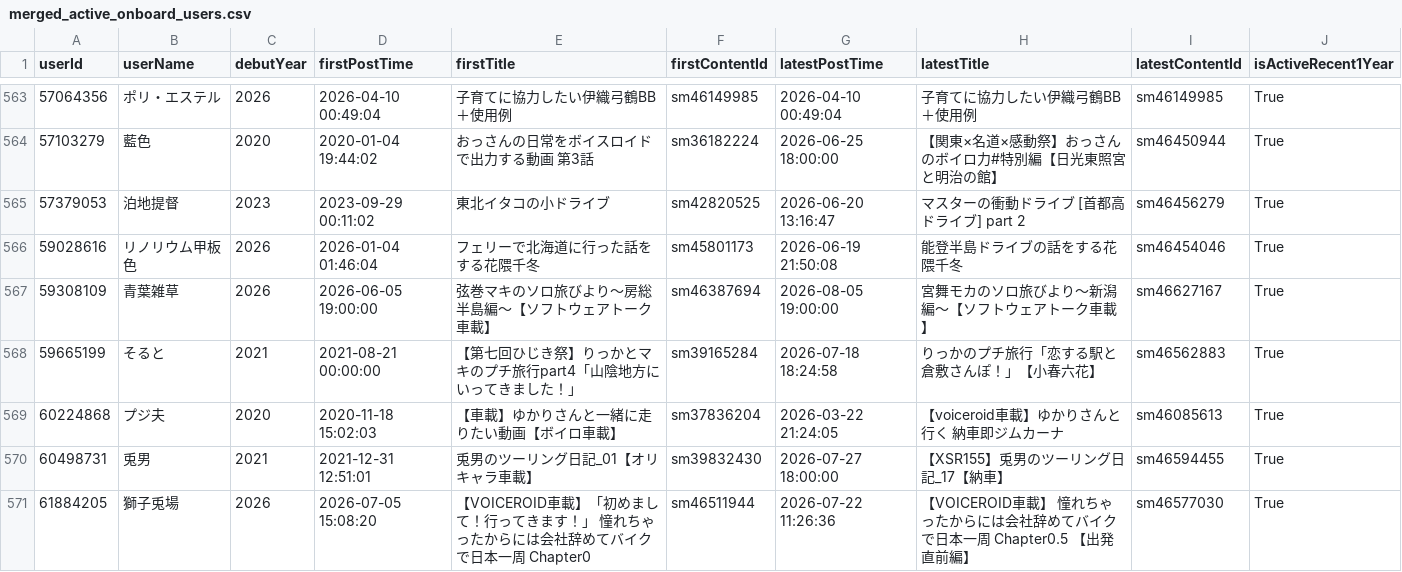
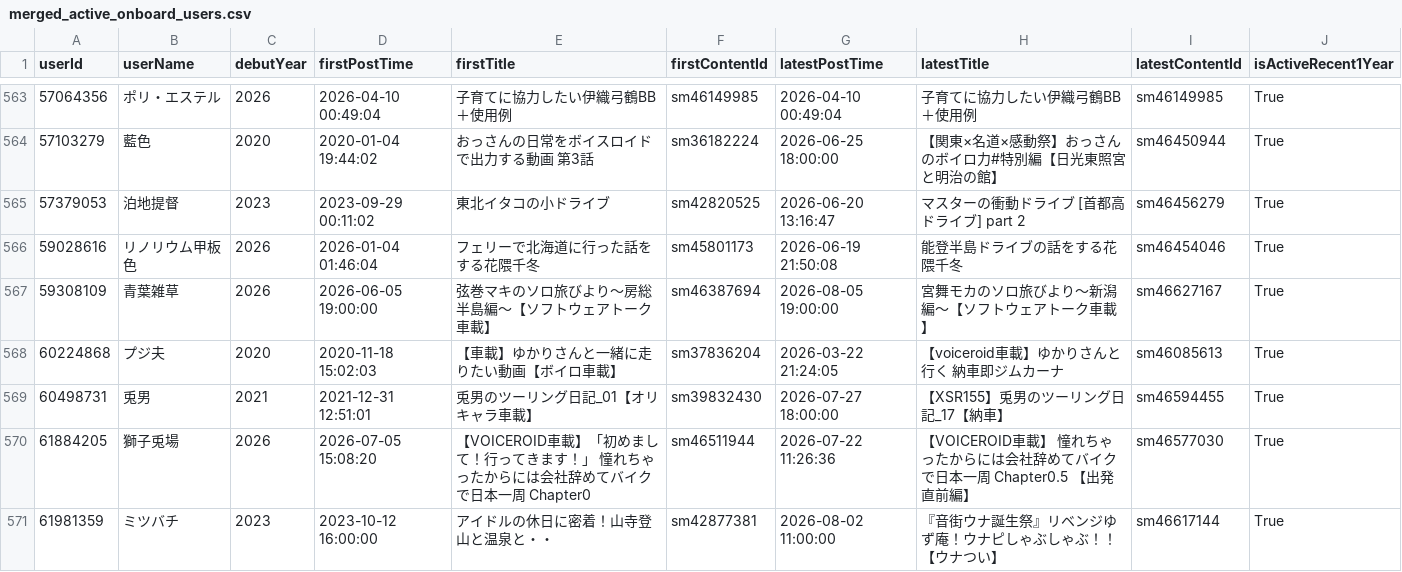
Before and after one commit to estshorter/nico-onboard-viewer, a CSV file: merged_active_onboard_users.csv, drawn as a sheet; only a part is shown, gaps mark what is left out; the shorter side is filled out with more unchanged rows; the diff names each change by its address in the sheet, - before the commit and + after, or states it on an @@ line.

```diff
--- a/merged_active_onboard_users.csv
+++ b/merged_active_onboard_users.csv
-row 568: 59665199 | そると | 2021 | 2021-08-21 00:00:00 | 【第七回ひじき祭】りっかとマキのプチ旅行part4「山陰地方にいってきました！」 | sm39165284 | 2026-07-18 18:24:58 | りっかのプチ旅行「恋する駅と倉敷さんぽ！」【小春六花】 | sm46562883 | True
```
Also changed, not shown: merged_onboard_users.csv, 4 other files.
